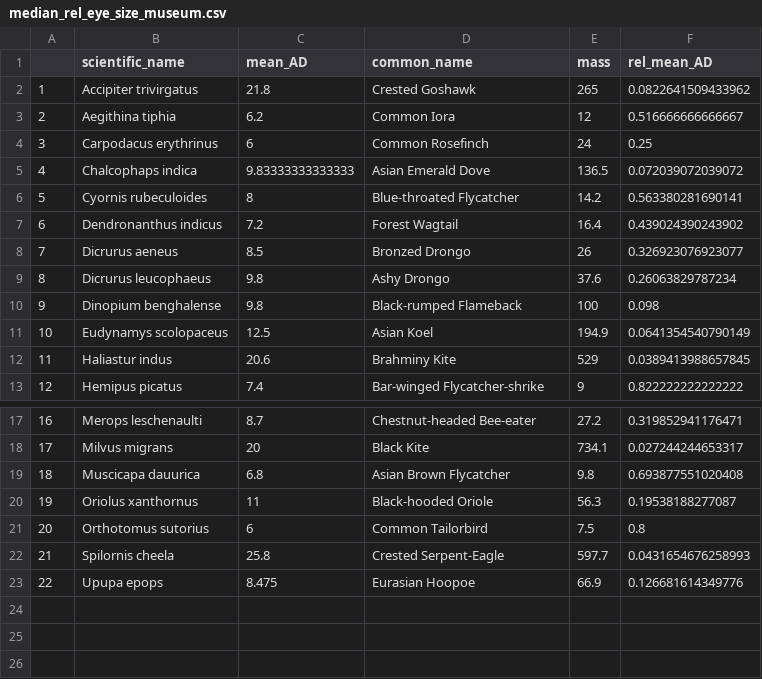
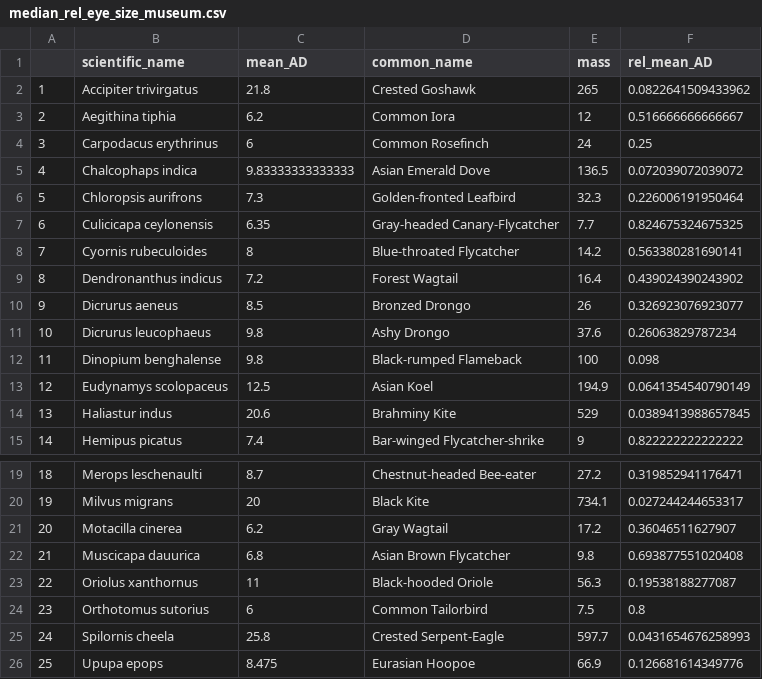
Before and after one commit to PaviS0102/dawn-chorus-onset-times, a CSV file: results/median_rel_eye_size_museum.csv, drawn as a sheet; only a part is shown, gaps mark what is left out; addresses are those after the commit; the diff names each change by its address in the sheet, - before the commit and + after, or states it on an @@ line.

```diff
--- a/results/median_rel_eye_size_museum.csv
+++ b/results/median_rel_eye_size_museum.csv
+row 6: 5 | Chloropsis aurifrons | 7.3 | Golden-fronted Leafbird | 32.3 | 0.226006191950464
+row 7: 6 | Culicicapa ceylonensis | 6.35 | Gray-headed Canary-Flycatcher | 7.7 | 0.824675324675325
@@ column A renumbered from row 8 down @@
+row 21: 20 | Motacilla cinerea | 6.2 | Gray Wagtail | 17.2 | 0.36046511627907
```
Also changed, not shown: results/median_rel_eye_size_ebird.csv, 3 other files.
